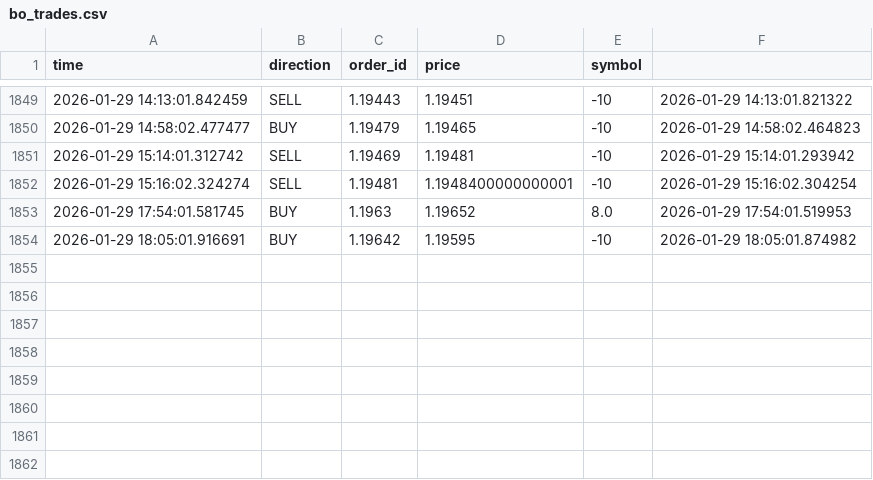
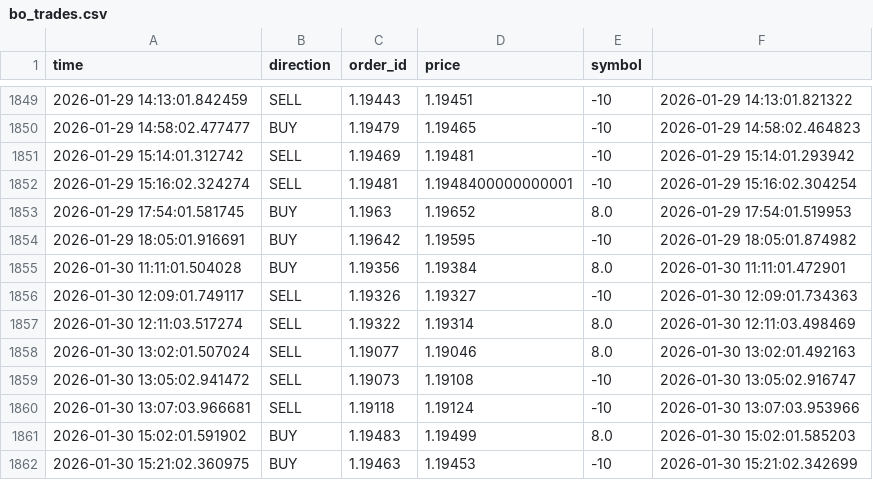
Before and after one commit to cemerttu/ian_bot, a CSV file: bo_trades.csv, drawn as a sheet; only a part is shown, gaps mark what is left out.

```diff
--- a/bo_trades.csv
+++ b/bo_trades.csv
@@ -1854 +1854,9 @@ time,direction,order_id,price,symbol
 2026-01-29 18:05:01.916691,BUY,1.19642,1.19595,-10,2026-01-29 18:05:01.874982
+2026-01-30 11:11:01.504028,BUY,1.19356,1.19384,8.0,2026-01-30 11:11:01.472901
+2026-01-30 12:09:01.749117,SELL,1.19326,1.19327,-10,2026-01-30 12:09:01.734363
+2026-01-30 12:11:03.517274,SELL,1.19322,1.19314,8.0,2026-01-30 12:11:03.498469
+2026-01-30 13:02:01.507024,SELL,1.19077,1.19046,8.0,2026-01-30 13:02:01.492163
+2026-01-30 13:05:02.941472,SELL,1.19073,1.19108,-10,2026-01-30 13:05:02.916747
+2026-01-30 13:07:03.966681,SELL,1.19118,1.19124,-10,2026-01-30 13:07:03.953966
+2026-01-30 15:02:01.591902,BUY,1.19483,1.19499,8.0,2026-01-30 15:02:01.585203
+2026-01-30 15:21:02.360975,BUY,1.19463,1.19453,-10,2026-01-30 15:21:02.342699
```
Also changed, not shown: ai_training.csv, 3 other files.
